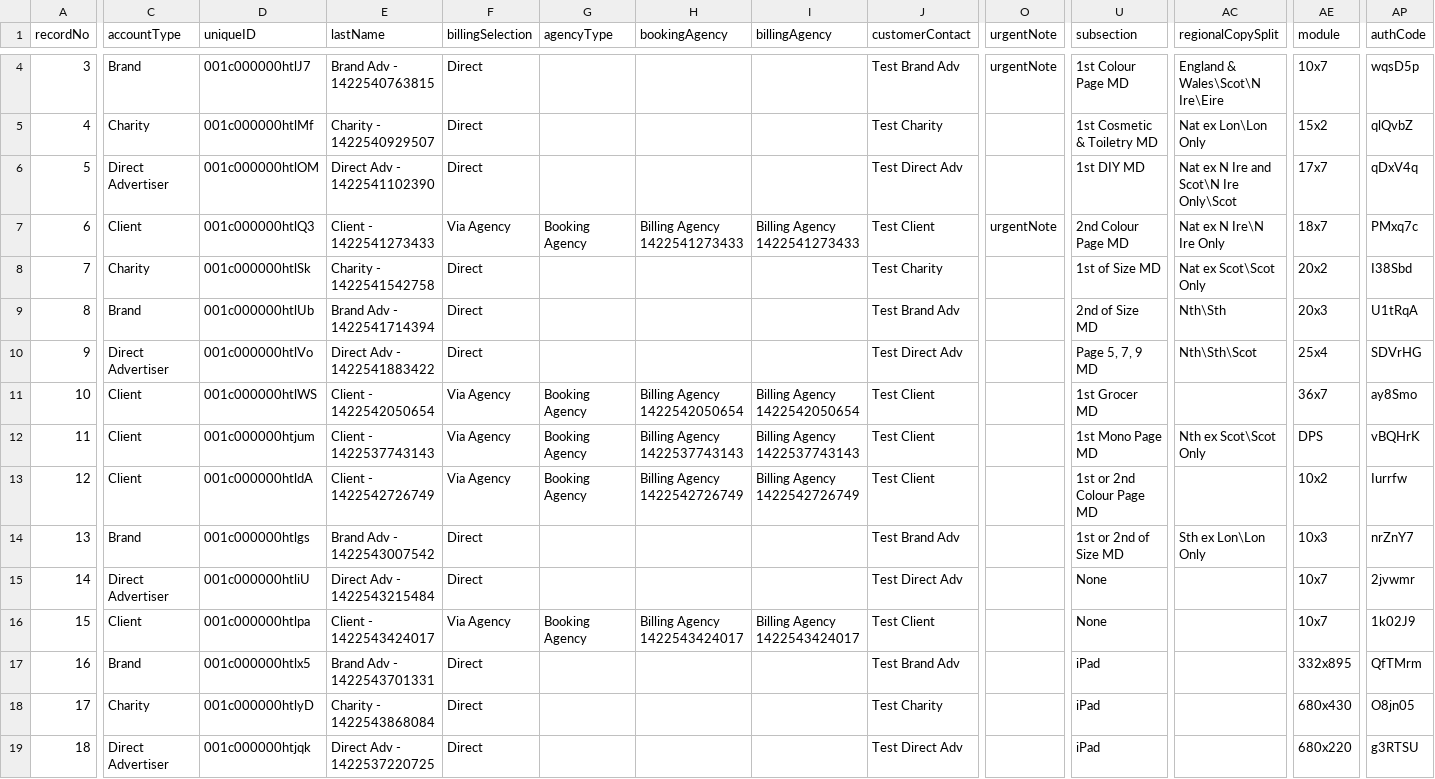
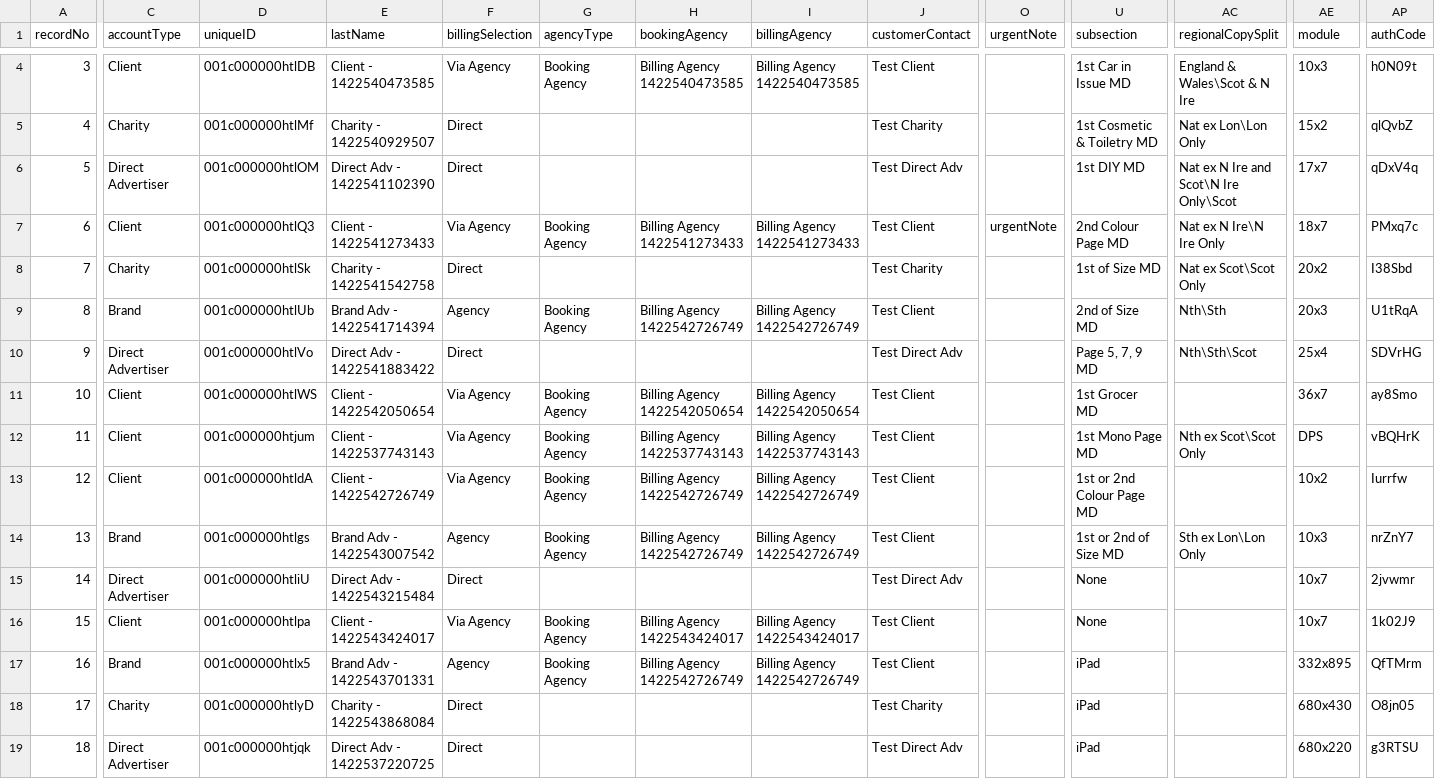
Before and after one commit to skuncha/syncJobTwo, a CSV file: syncJobTwo/src/main/resources/datamigration.csv, drawn as a sheet; only a part is shown, gaps mark what is left out; the diff covers the shown part only; the diff names each change by its address in the sheet, - before the commit and + after, or states it on an @@ line.

Commit message:
update Brand to place order with parent agency

```diff
--- a/syncJobTwo/src/main/resources/datamigration.csv
+++ b/syncJobTwo/src/main/resources/datamigration.csv
-C4 (accountType): Brand
+C4 (accountType): Client
-D4 (uniqueID): 001c000000htlJ7
+D4 (uniqueID): 001c000000htlDB
-E4 (lastName): Brand Adv - 1422540763815
+E4 (lastName): Client - 1422540473585
-F4 (billingSelection): Direct
+F4 (billingSelection): Via Agency
-G4 (agencyType): (empty)
+G4 (agencyType): Booking Agency
-H4 (bookingAgency): (empty)
+H4 (bookingAgency): Billing Agency 1422540473585
-I4 (billingAgency): (empty)
+I4 (billingAgency): Billing Agency 1422540473585
-J4 (customerContact): Test Brand Adv
+J4 (customerContact): Test Client
-O4 (urgentNote): urgentNote
+O4 (urgentNote): (empty)
-U4 (subsection): 1st Colour Page MD
+U4 (subsection): 1st Car in Issue MD
-AC4 (regionalCopySplit): England & Wales\Scot\N Ire\Eire
+AC4 (regionalCopySplit): England & Wales\Scot & N Ire
-AE4 (module): 10x7
+AE4 (module): 10x3
-AP4 (authCode): wqsD5p
+AP4 (authCode): h0N09t
-F9 (billingSelection): Direct
+F9 (billingSelection): Agency
-G9 (agencyType): (empty)
+G9 (agencyType): Booking Agency
-H9 (bookingAgency): (empty)
+H9 (bookingAgency): Billing Agency 1422542726749
-I9 (billingAgency): (empty)
+I9 (billingAgency): Billing Agency 1422542726749
-J9 (customerContact): Test Brand Adv
+J9 (customerContact): Test Client
-F14 (billingSelection): Direct
+F14 (billingSelection): Agency
-G14 (agencyType): (empty)
+G14 (agencyType): Booking Agency
-H14 (bookingAgency): (empty)
+H14 (bookingAgency): Billing Agency 1422542726749
-I14 (billingAgency): (empty)
+I14 (billingAgency): Billing Agency 1422542726749
-J14 (customerContact): Test Brand Adv
+J14 (customerContact): Test Client
-F17 (billingSelection): Direct
+F17 (billingSelection): Agency
-G17 (agencyType): (empty)
+G17 (agencyType): Booking Agency
-H17 (bookingAgency): (empty)
+H17 (bookingAgency): Billing Agency 1422542726749
-I17 (billingAgency): (empty)
+I17 (billingAgency): Billing Agency 1422542726749
-J17 (customerContact): Test Brand Adv
+J17 (customerContact): Test Client
```
Also changed, not shown: 37 edited cells elsewhere in this file.
